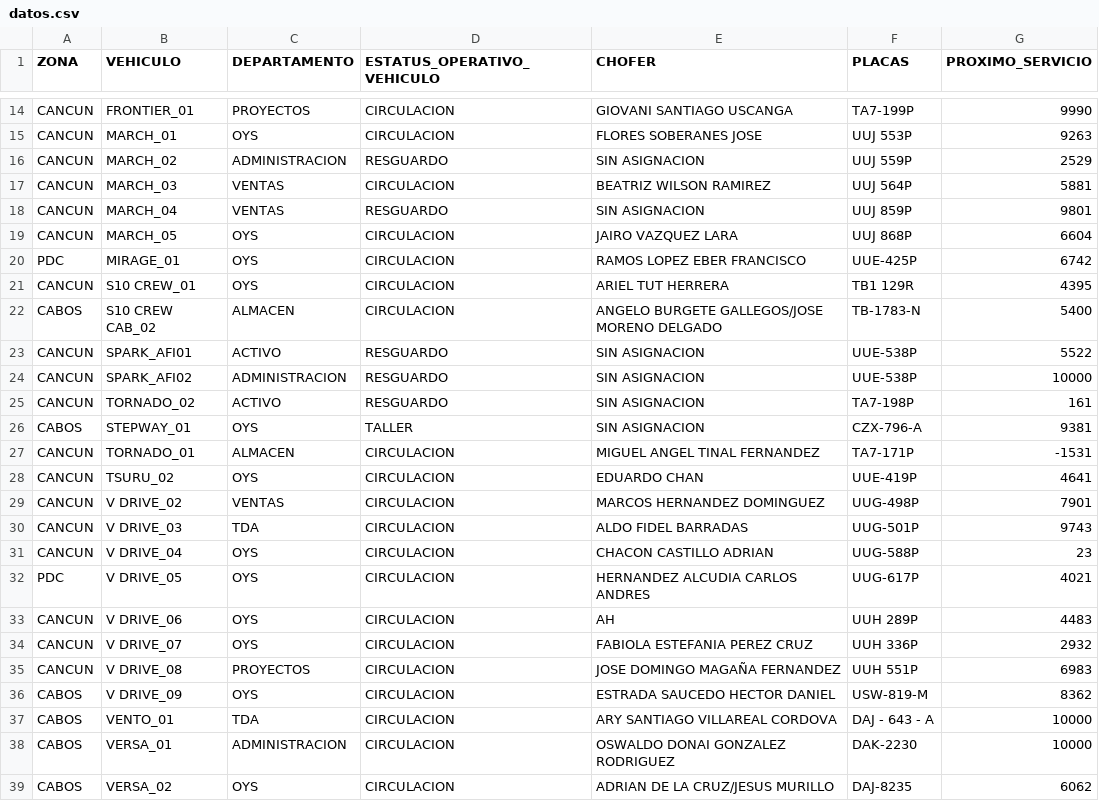
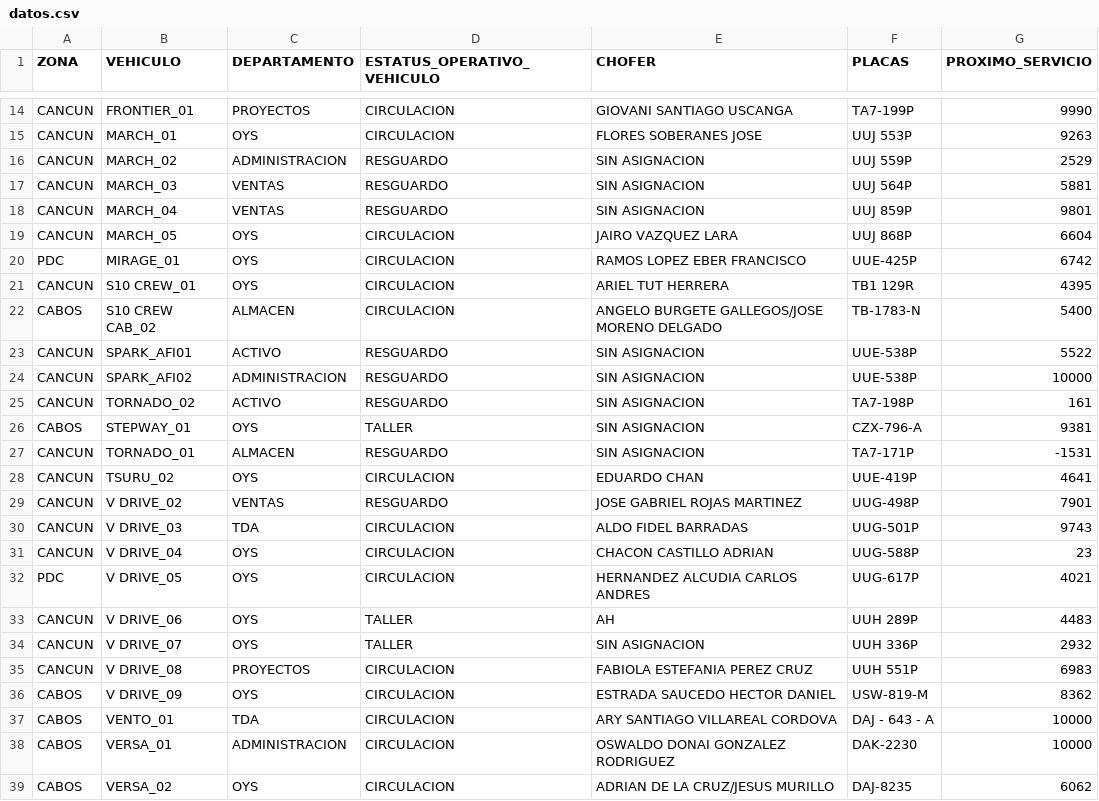
Before and after one commit to CALIDAD135/tablero-vehicular, a CSV file: datos.csv, drawn as a sheet; only a part is shown, gaps mark what is left out.

Commit message:
Update datos.csv

```diff
--- a/datos.csv
+++ b/datos.csv
@@ -16,3 +16,3 @@ CANCUN,MARCH_01,OYS,CIRCULACION,FLORES SOBERANES JOSE,UUJ 553P,9263
 CANCUN,MARCH_02,ADMINISTRACION,RESGUARDO,SIN ASIGNACION,UUJ 559P,2529
-CANCUN,MARCH_03,VENTAS,CIRCULACION,BEATRIZ WILSON RAMIREZ,UUJ 564P,5881
+CANCUN,MARCH_03,VENTAS,RESGUARDO,SIN ASIGNACION,UUJ 564P,5881
 CANCUN,MARCH_04,VENTAS,RESGUARDO,SIN ASIGNACION,UUJ 859P,9801
@@ -26,5 +26,5 @@ CANCUN,TORNADO_02,ACTIVO,RESGUARDO,SIN ASIGNACION,TA7-198P,161
 CABOS,STEPWAY_01,OYS,TALLER,SIN ASIGNACION,CZX-796-A,9381
-CANCUN,TORNADO_01,ALMACEN,CIRCULACION,MIGUEL ANGEL TINAL FERNANDEZ,TA7-171P,-1531
+CANCUN,TORNADO_01,ALMACEN,RESGUARDO,SIN ASIGNACION,TA7-171P,-1531
 CANCUN,TSURU_02,OYS,CIRCULACION,EDUARDO CHAN,UUE-419P,4641
-CANCUN,V DRIVE_02,VENTAS,CIRCULACION,MARCOS HERNANDEZ DOMINGUEZ,UUG-498P,7901
+CANCUN,V DRIVE_02,VENTAS,RESGUARDO,JOSE GABRIEL ROJAS MARTINEZ,UUG-498P,7901
 CANCUN,V DRIVE_03,TDA,CIRCULACION,ALDO FIDEL BARRADAS,UUG-501P,9743
@@ -32,5 +32,5 @@ CANCUN,V DRIVE_04,OYS,CIRCULACION,CHACON CASTILLO ADRIAN,UUG-588P,23
 PDC,V DRIVE_05,OYS,CIRCULACION,HERNANDEZ ALCUDIA CARLOS ANDRES,UUG-617P,4021
-CANCUN,V DRIVE_06,OYS,CIRCULACION,AH,UUH 289P,4483
-CANCUN,V DRIVE_07,OYS,CIRCULACION,FABIOLA ESTEFANIA PEREZ CRUZ,UUH 336P,2932
-CANCUN,V DRIVE_08,PROYECTOS,CIRCULACION,JOSE DOMINGO MAGAÑA FERNANDEZ,UUH 551P,6983
+CANCUN,V DRIVE_06,OYS,TALLER,AH,UUH 289P,4483
+CANCUN,V DRIVE_07,OYS,TALLER,SIN ASIGNACION,UUH 336P,2932
+CANCUN,V DRIVE_08,PROYECTOS,CIRCULACION,FABIOLA ESTEFANIA PEREZ CRUZ,UUH 551P,6983
 CABOS,V DRIVE_09,OYS,CIRCULACION,ESTRADA SAUCEDO HECTOR DANIEL,USW-819-M,8362
```
